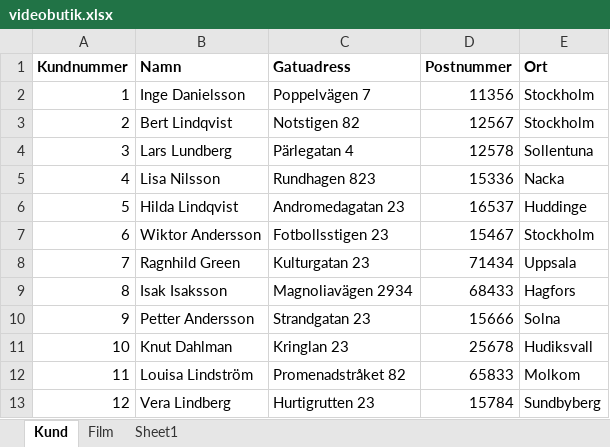
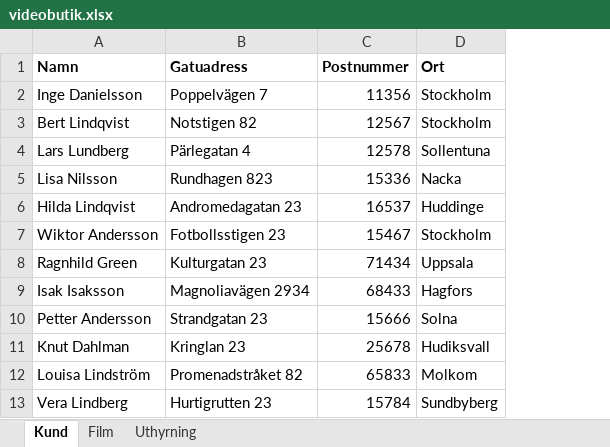
Before and after one commit to mahmudalhakim/webbprogrammering, an Excel workbook: Modul 7 - Databaser/videobutik/videobutik.xlsx, sheet Kund, drawn as a sheet; only a part is shown; values as stored, in another font and other column widths than the file's, no borders; the diff names each change by its address in the sheet, - before the commit and + after, or states it on an @@ line.

Commit message:
Modul 7 - Databaser

```diff
--- a/Modul 7 - Databaser/videobutik/videobutik.xlsx (sheet Kund)
+++ b/Modul 7 - Databaser/videobutik/videobutik.xlsx (sheet Kund)
-sheet tab: Sheet1
+sheet tab: Uthyrning
-column A (Kundnummer), rows 2-13: 1 | 2 | 3 | 4 | 5 | 6 | 7 | 8 | 9 | 10 | 11 | 12
```
Also changed, not shown: 10 other files.
